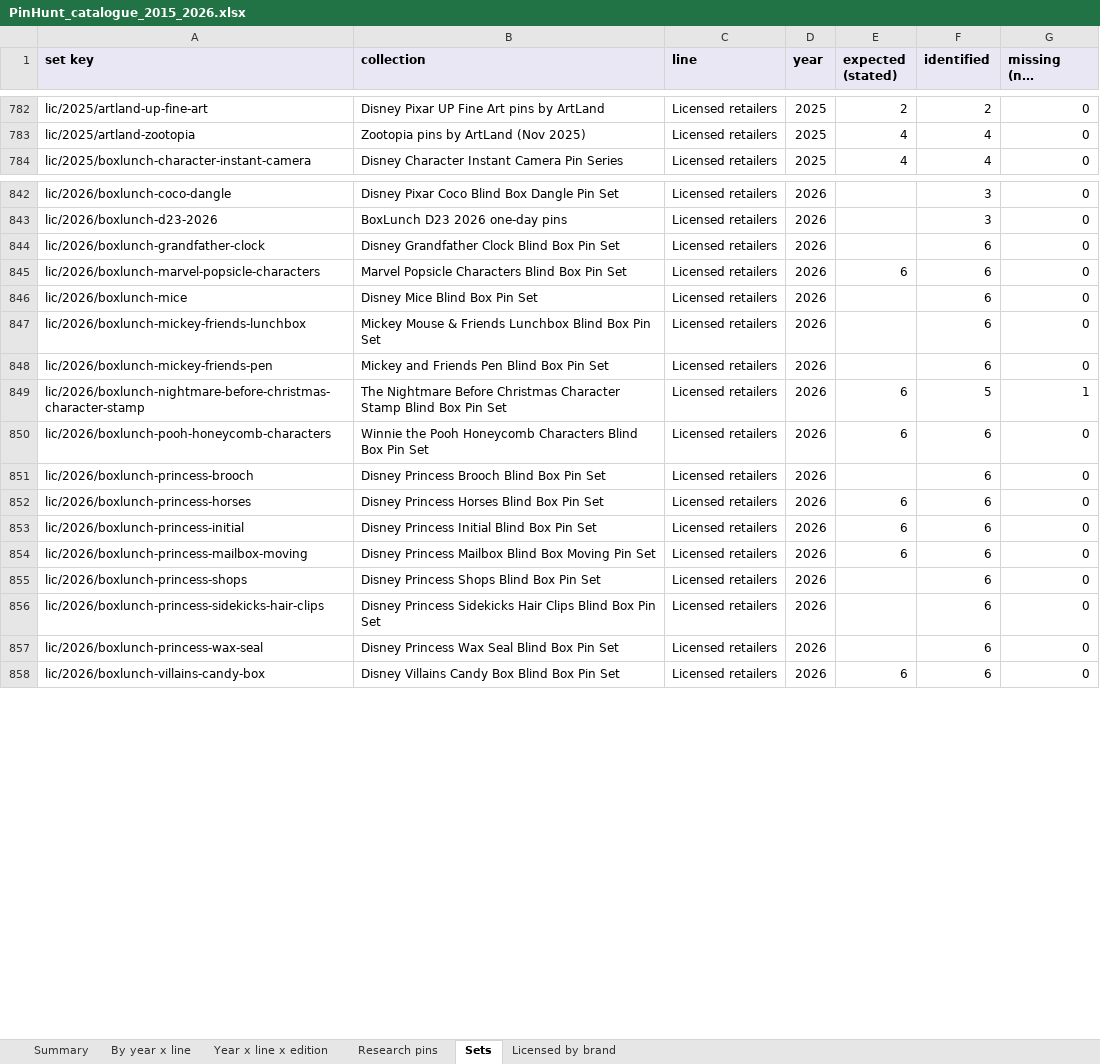
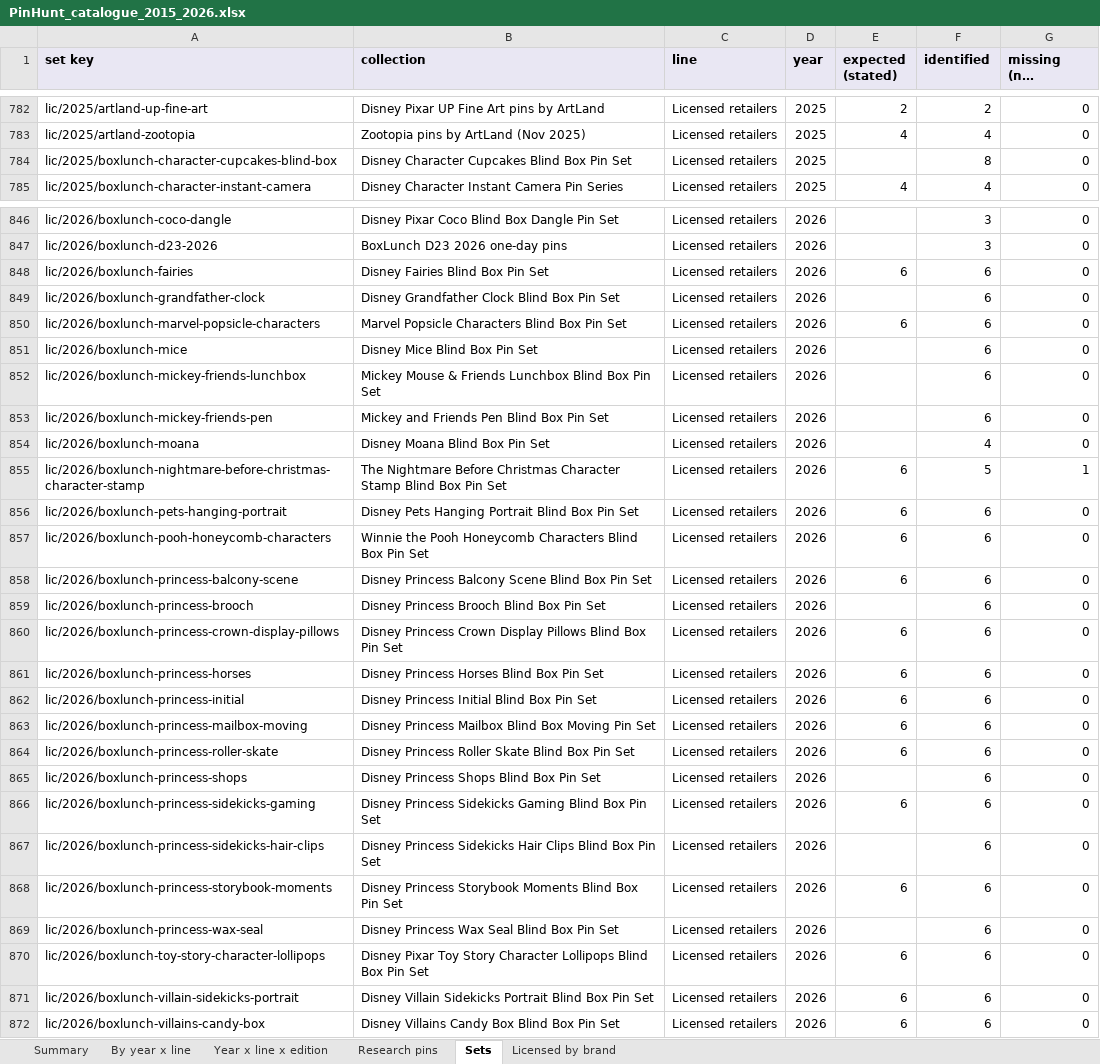
Before and after one commit to alperahmet1990-debug/Pin-hunt-uk, an Excel workbook: docs/research/catalogue-backfill/PinHunt_catalogue_2015_2026.xlsx, sheet Sets, drawn as a sheet; only a part is shown, gaps mark what is left out; long unchanged cells end in …; values as stored, in another font and other column widths than the file's, no borders; the diff covers the shown part only; the diff names each change by its address in the sheet, - before the commit and + after, or states it on an @@ line.

```diff
--- a/docs/research/catalogue-backfill/PinHunt_catalogue_2015_2026.xlsx (sheet Sets)
+++ b/docs/research/catalogue-backfill/PinHunt_catalogue_2015_2026.xlsx (sheet Sets)
+row 784: lic/2025/boxlunch-character-cupcakes-blind-box | Disney Character Cupcakes Blind Box Pin Set | Licensed retailers | 2025 |  | 8 | 0
+row 848: lic/2026/boxlunch-fairies | Disney Fairies Blind Box Pin Set | Licensed retailers | 2026 | 6 | 6 | 0
+row 854: lic/2026/boxlunch-moana | Disney Moana Blind Box Pin Set | Licensed retailers | 2026 |  | 4 | 0
+row 856: lic/2026/boxlunch-pets-hanging-portrait | Disney Pets Hanging Portrait Blind Box Pin Set | Licensed retailers | 2026 | 6 | 6 | 0
+row 858: lic/2026/boxlunch-princess-balcony-scene | Disney Princess Balcony Scene Blind Box Pin Set | Licensed retailers | 2026 | 6 | 6 | 0
+row 860: lic/2026/boxlunch-princess-crown-display-pillows | Disney Princess Crown Display Pillows Blind Box Pin Set | Licensed retailers | 2026 | 6 | 6 | 0
+row 864: lic/2026/boxlunch-princess-roller-skate | Disney Princess Roller Skate Blind Box Pin Set | Licensed retailers | 2026 | 6 | 6 | 0
+row 866: lic/2026/boxlunch-princess-sidekicks-gaming | Disney Princess Sidekicks Gaming Blind Box Pin Set | Licensed retailers | 2026 | 6 | 6 | 0
+row 868: lic/2026/boxlunch-princess-storybook-moments | Disney Princess Storybook Moments Blind Box Pin Set | Licensed retailers | 2026 | 6 | 6 | 0
+row 870: lic/2026/boxlunch-toy-story-character-lollipops | Disney Pixar Toy Story Character Lollipops Blind Box Pin Set | Licensed retailers | 2026 | 6 | 6 | 0
+row 871: lic/2026/boxlunch-villain-sidekicks-portrait | Disney Villain Sidekicks Portrait Blind Box Pin Set | Licensed retailers | 2026 | 6 | 6 | 0
```
Also changed, not shown: 3 added rows and 7 edited cells elsewhere in this sheet, sheet Research pins, sheet Licensed by brand, sheet Year x line x edition, sheet Summary, sheet By year x line, 9 other files.
